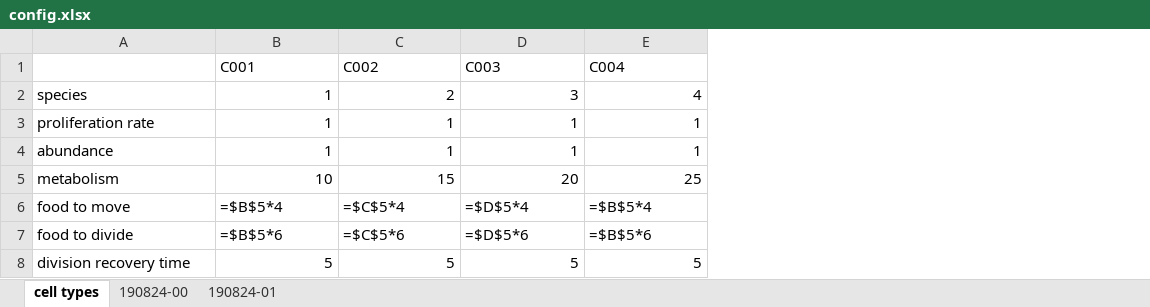
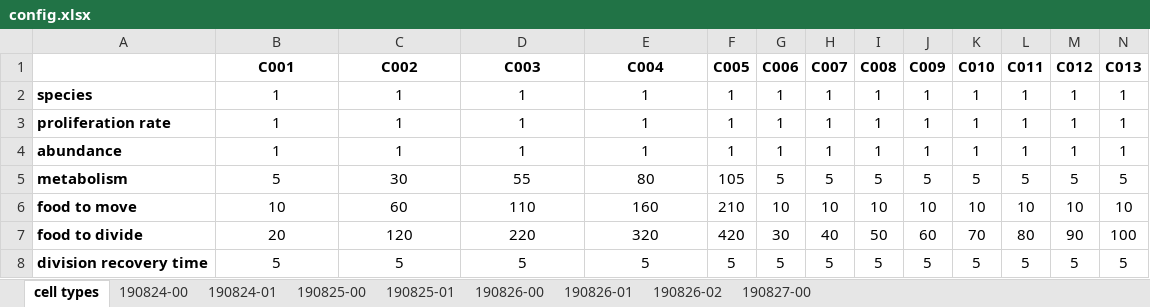
Before and after one commit to tigheco/grow-algorithm, an Excel workbook: config.xlsx, sheet cell types, drawn as a sheet; only a part is shown; values as stored, in another font and other column widths than the file's, no borders; formulas without a stored value are shown as written; the diff covers the shown part only; the diff names each change by its address in the sheet, - before the commit and + after, or states it on an @@ line.

```diff
--- a/config.xlsx (sheet cell types)
+++ b/config.xlsx (sheet cell types)
+sheet tab: 190825-00
+sheet tab: 190825-01
+sheet tab: 190826-00
+sheet tab: 190826-01
+sheet tab: 190826-02
+sheet tab: 190827-00
+column F (C005), rows 2-8: 1 | 1 | 1 | 105 | 210 | 420 | 5
+column G (C006), rows 2-8: 1 | 1 | 1 | 5 | 10 | 30 | 5
+column H (C007), rows 2-8: 1 | 1 | 1 | 5 | 10 | 40 | 5
+column I (C008), rows 2-8: 1 | 1 | 1 | 5 | 10 | 50 | 5
+column J (C009), rows 2-8: 1 | 1 | 1 | 5 | 10 | 60 | 5
+column K (C010), rows 2-8: 1 | 1 | 1 | 5 | 10 | 70 | 5
+column L (C011), rows 2-8: 1 | 1 | 1 | 5 | 10 | 80 | 5
+column M (C012), rows 2-8: 1 | 1 | 1 | 5 | 10 | 90 | 5
+column N (C013), rows 2-8: 1 | 1 | 1 | 5 | 10 | 100 | 5
@@ B1:E1 bold: off → on, alignment: left → center @@
-A2:A8 bold: off
+A2:A8 bold: on
-B2:E5 alignment: right
+B2:E5 alignment: center
-C2 (C002): 2
+C2 (C002): 1
-D2 (C003): 3
+D2 (C003): 1
-E2 (C004): 4
+E2 (C004): 1
-B5 (C001): 10
+B5 (C001): 5
-C5 (C002): 15
+C5 (C002): 30
-D5 (C003): 20
+D5 (C003): 55
-E5 (C004): 25
+E5 (C004): 80
-B6 (C001): =$B$5*4
+B6 (C001): 10
-B6:E7 alignment: left
+B6:E7 alignment: center
-C6 (C002): =$C$5*4
+C6 (C002): 60
-D6 (C003): =$D$5*4
+D6 (C003): 110
-E6 (C004): =$B$5*4
+E6 (C004): 160
-B7 (C001): =$B$5*6
+B7 (C001): 20
-C7 (C002): =$C$5*6
+C7 (C002): 120
-D7 (C003): =$D$5*6
+D7 (C003): 220
-E7 (C004): =$B$5*6
+E7 (C004): 320
-B8:E8 alignment: right
+B8:E8 alignment: center
```
Also changed, not shown: 1 added row, 62 added columns, 7 edited cells and cell formats elsewhere in this sheet, sheet 190824-01, sheet 190824-00, 2 other files.
